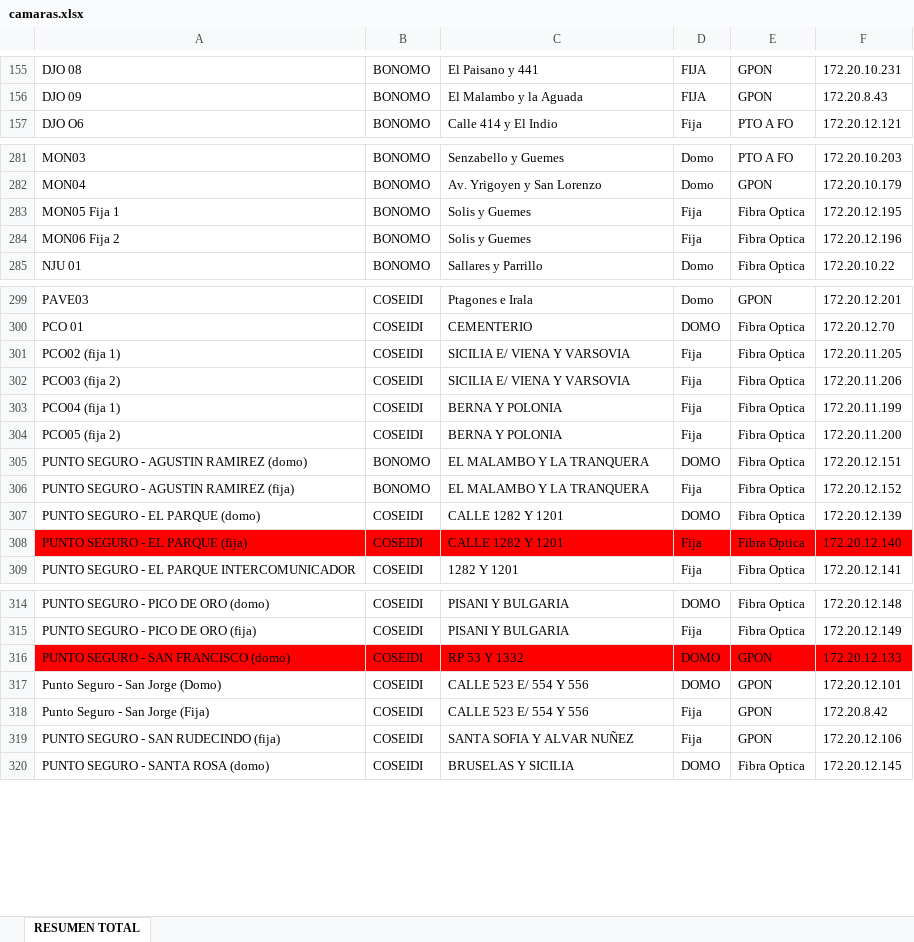
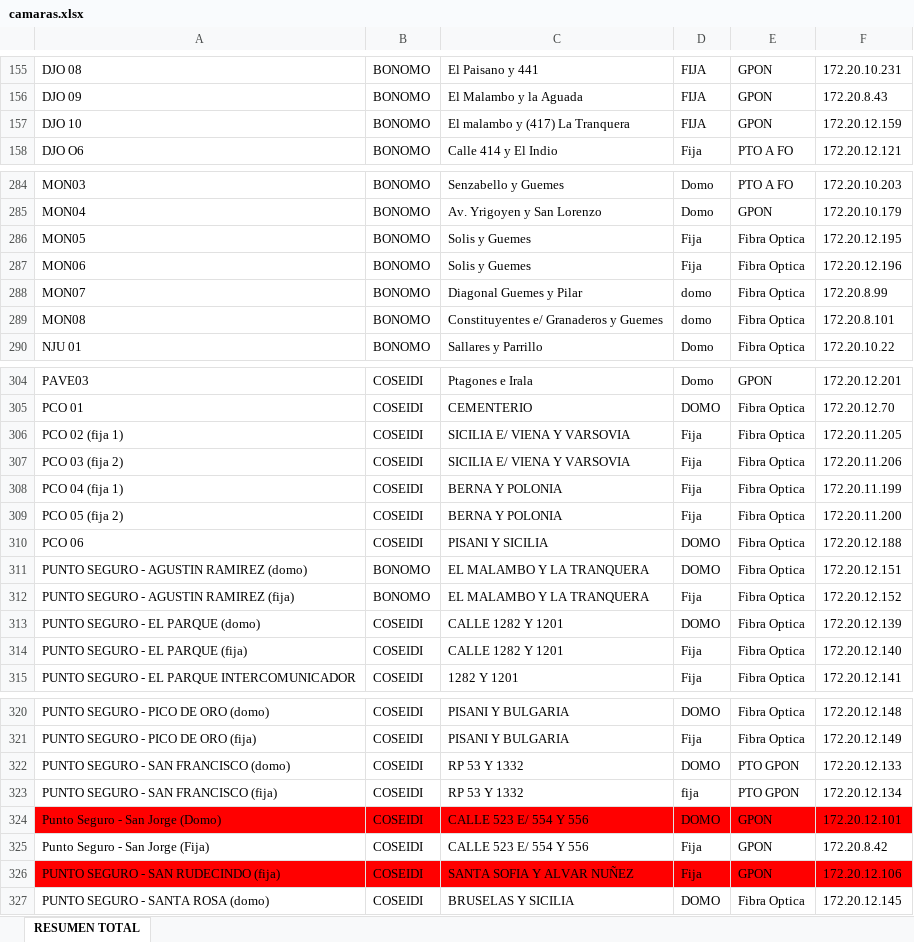
Before and after one commit to MaximilianoFamozo98/INFORME-CAMARAS-CIUDADANAS, an Excel workbook: data/camaras.xlsx, sheet RESUMEN TOTAL, drawn as a sheet; only a part is shown, gaps mark what is left out; values as stored, in another font and other column widths than the file's, no borders; conditional formats not drawn; addresses are those after the commit; the diff covers the shown part only; the diff names each change by its address in the sheet, - before the commit and + after, or states it on an @@ line.

```diff
--- a/data/camaras.xlsx (sheet RESUMEN TOTAL)
+++ b/data/camaras.xlsx (sheet RESUMEN TOTAL)
+row 157: DJO 10 | BONOMO | El malambo y (417) La Tranquera | FIJA | GPON | 172.20.12.159
-A286: MON05 Fija 1
+A286: MON05
-A287: MON06 Fija 2
+A287: MON06
+row 288: MON07 | BONOMO | Diagonal Guemes y Pilar | domo | Fibra Optica | 172.20.8.99
+row 289: MON08 | BONOMO | Constituyentes e/ Granaderos y Guemes | domo | Fibra Optica | 172.20.8.101
-A306: PCO02 (fija 1)
+A306: PCO 02 (fija 1)
-A307: PCO03 (fija 2)
+A307: PCO 03 (fija 2)
-A308: PCO04 (fija 1)
+A308: PCO 04 (fija 1)
-A309: PCO05 (fija 2)
+A309: PCO 05 (fija 2)
+row 310: PCO 06 | COSEIDI | PISANI Y SICILIA | DOMO | Fibra Optica | 172.20.12.188
-A314:F314 fill: #FF0000
+A314:F314 fill: none
-A322:F322 fill: #FF0000
+A322:F322 fill: none
-E322: GPON
+E322: PTO GPON
+row 323: PUNTO SEGURO - SAN FRANCISCO (fija) | COSEIDI | RP 53 Y 1332 | fija | PTO GPON | 172.20.12.134
-A324:F324 fill: none
+A324:F324 fill: #FF0000
-A326:F326 fill: none
+A326:F326 fill: #FF0000
```
Also changed, not shown: 5 added rows, 1 removed row, 13 edited cells and cell formats elsewhere in this sheet, 7 other files.
